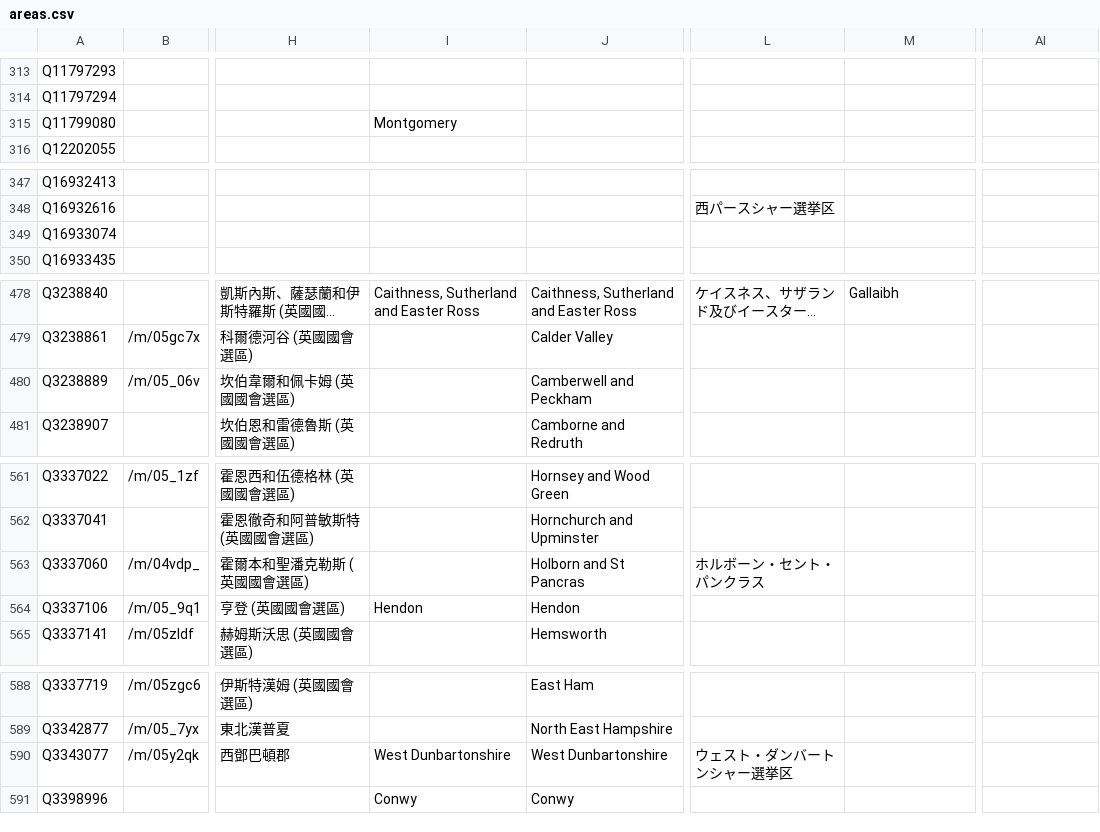
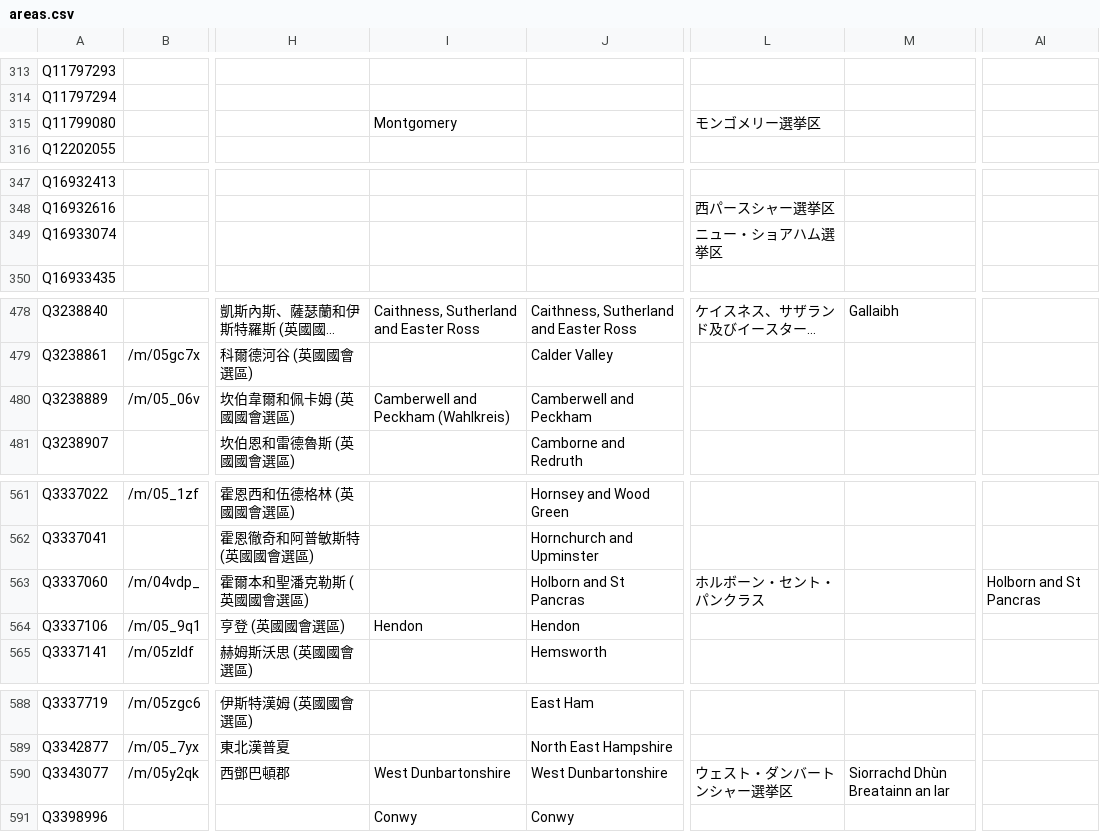
Before and after one commit to loudspeek/representa, a CSV file: data/UK/Commons/sources/morph/areas.csv, drawn as a sheet; only a part is shown, gaps mark what is left out; long unchanged cells end in …; the diff covers the shown part only; the diff names each change by its address in the sheet, - before the commit and + after, or states it on an @@ line.

```diff
--- a/data/UK/Commons/sources/morph/areas.csv
+++ b/data/UK/Commons/sources/morph/areas.csv
-L315: (empty)
+L315: モンゴメリー選挙区
-L349: (empty)
+L349: ニュー・ショアハム選挙区
-I480: (empty)
+I480: Camberwell and Peckham (Wahlkreis)
-AI563: (empty)
+AI563: Holborn and St Pancras
-M590: (empty)
+M590: Siorrachd Dhùn Breatainn an Iar
```
Also changed, not shown: 37 edited cells elsewhere in this file, data/UK/Commons/term-53.csv, data/UK/Commons/term-54.csv, 13 other files.
